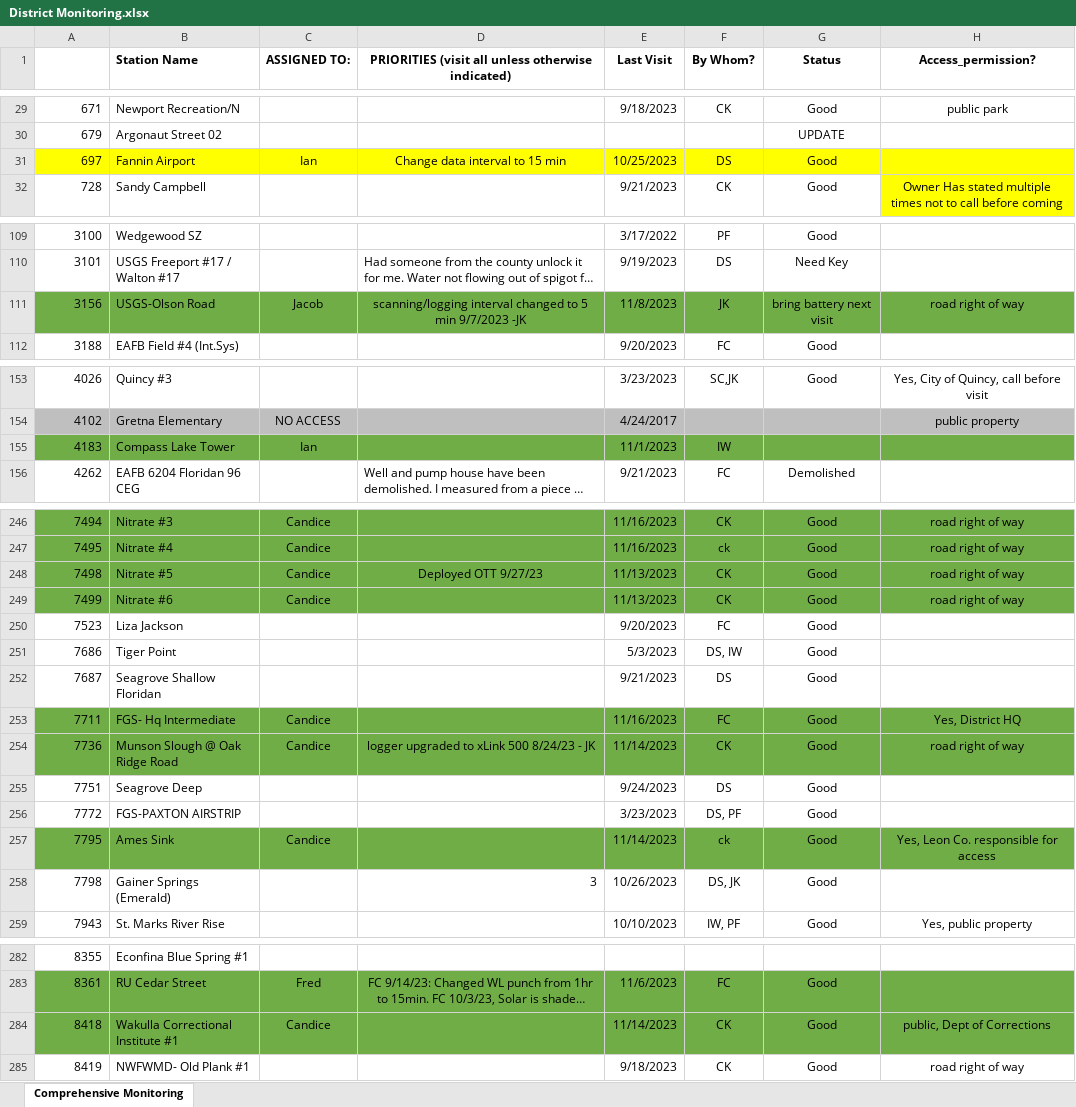
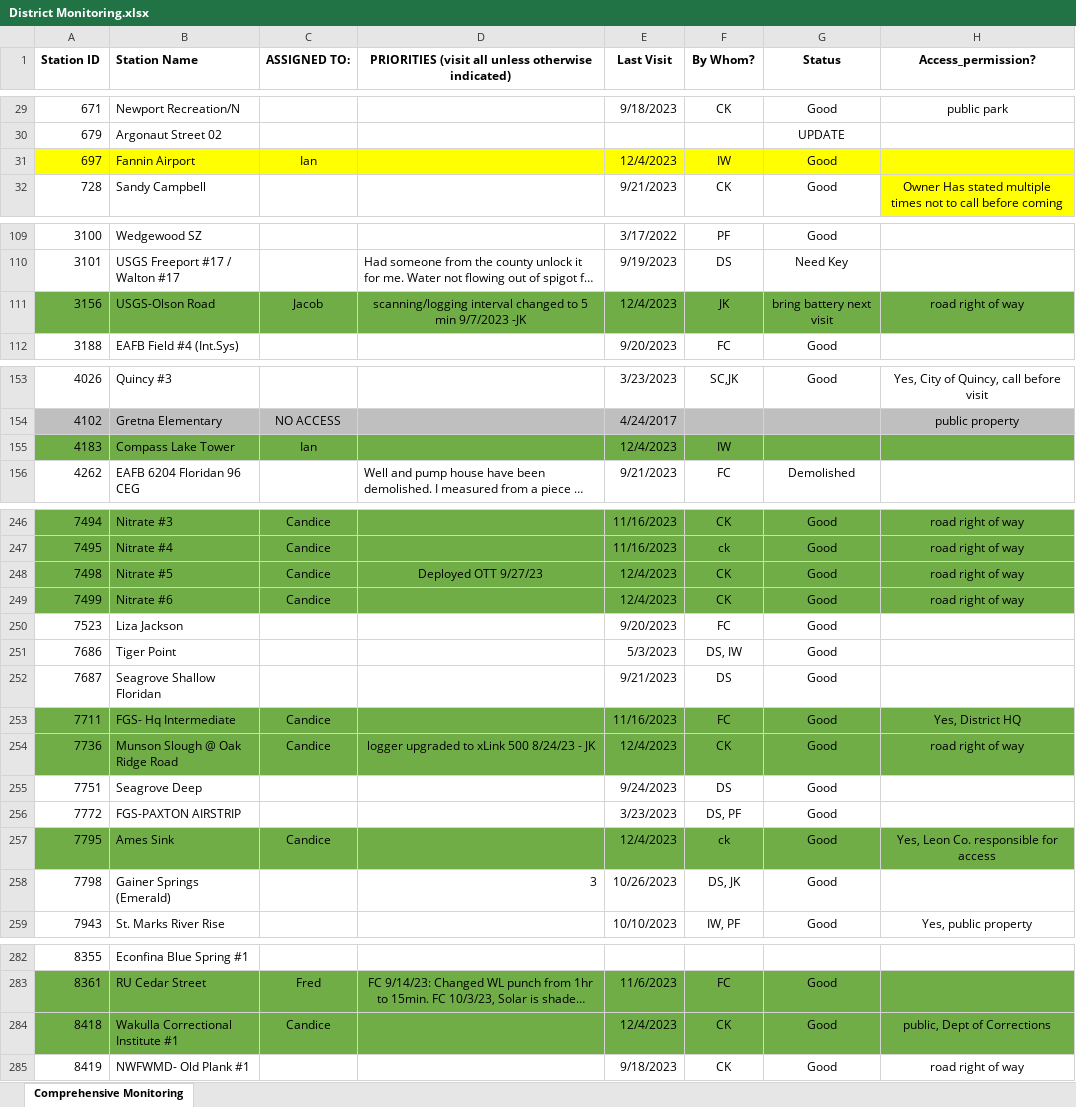
Before and after one commit to NWFWMD-IT/Hydrologic-Monitoring-Project, an Excel workbook: data/District Monitoring.xlsx, sheet Comprehensive Monitoring, drawn as a sheet; only a part is shown, gaps mark what is left out; long unchanged cells end in …; values as stored, in another font and other column widths than the file's, no borders; table styles not drawn; the diff covers the shown part only; the diff names each change by its address in the sheet, - before the commit and + after, or states it on an @@ line.

Commit message:
updated 12/5/2023
added missing Station Id to column A

```diff
--- a/data/District Monitoring.xlsx (sheet Comprehensive Monitoring)
+++ b/data/District Monitoring.xlsx (sheet Comprehensive Monitoring)
-A1: (empty)
+A1: Station ID
-D31: Change data interval to 15 min
+D31: (empty)
-E31 (Last Visit): 10/25/2023
+E31 (Last Visit): 12/4/2023
-F31 (By Whom?): DS
+F31 (By Whom?): IW
-E111 (Last Visit): 11/8/2023
+E111 (Last Visit): 12/4/2023
-E155 (Last Visit): 11/1/2023
+E155 (Last Visit): 12/4/2023
-E248:E249 (Last Visit): 11/13/2023
+E248:E249 (Last Visit): 12/4/2023
-E254 (Last Visit): 11/14/2023
+E254 (Last Visit): 12/4/2023
-E257 (Last Visit): 11/14/2023
+E257 (Last Visit): 12/4/2023
-E284 (Last Visit): 11/14/2023
+E284 (Last Visit): 12/4/2023
```
Also changed, not shown: 30 edited cells and cell formats elsewhere in this sheet.
